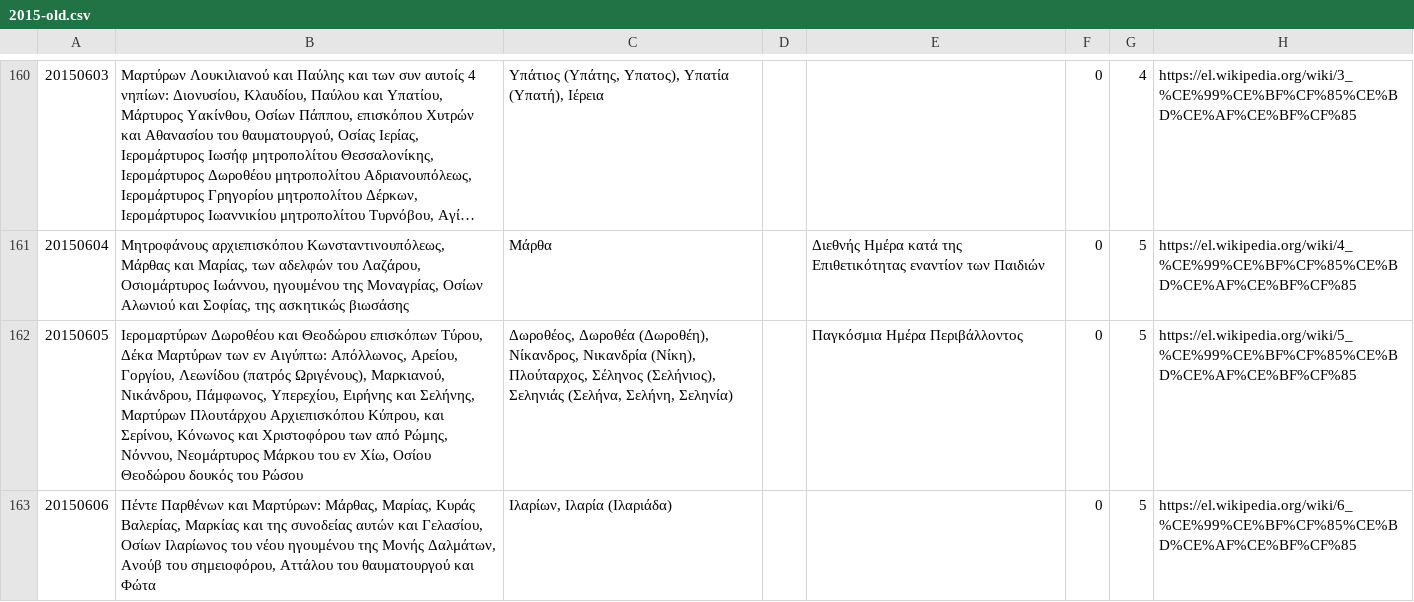
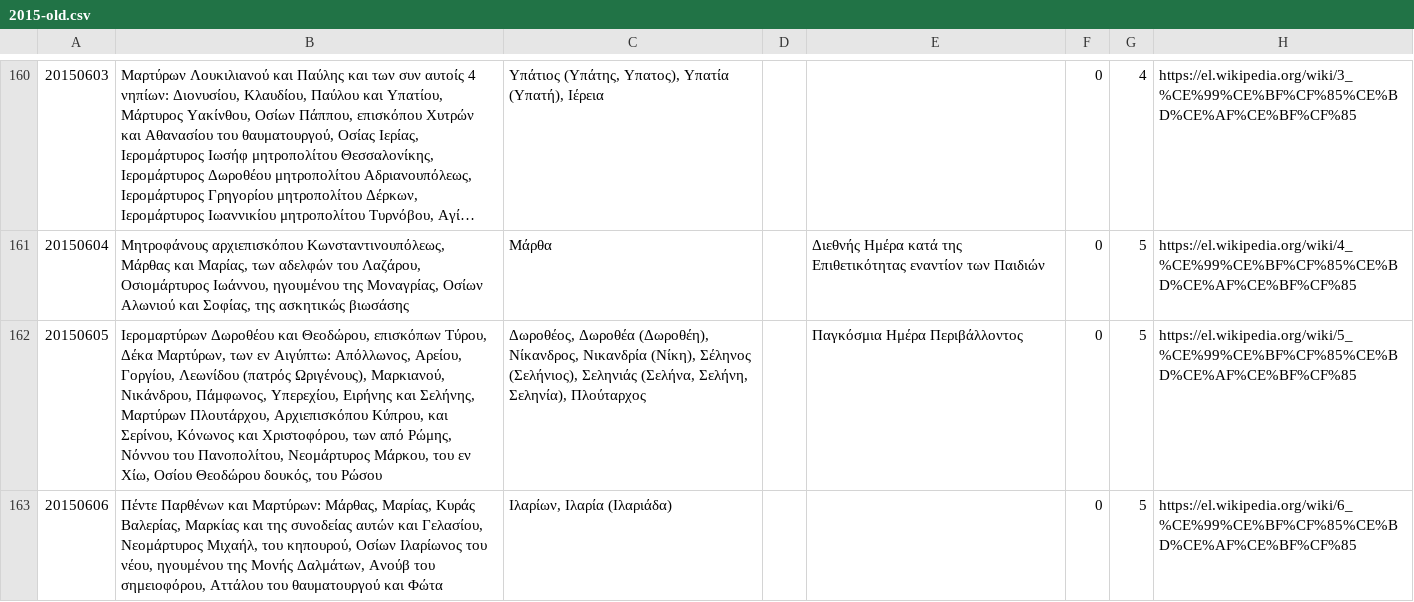
Before and after one commit to smekras/holydays-generator, a CSV file: files/2015-old.csv, drawn as a sheet; only a part is shown, gaps mark what is left out; long unchanged cells end in …; the diff covers the shown part only; the diff names each change by its address in the sheet, - before the commit and + after, or states it on an @@ line.

```diff
--- a/files/2015-old.csv
+++ b/files/2015-old.csv
-B162: …Δωροθέου και Θεοδώρου επισκόπων Τύρου, Δέκα Μαρτύρων των εν Αιγύπτω: Απόλλωνος, Αρείου, Γοργίου, Λεωνίδου (πατρός Ωριγένους), Μαρκιανού, Νικάνδρου, Πάμφωνος, Υπερεχίου, Ειρήνης και Σελήνης, Μαρτύρων Πλουτάρχου Αρχιεπισκόπου Κύπρου, και Σερίνου, Κόνωνος και Χριστοφόρου των από Ρώμης, Νόννου, Νεομάρτυρος Μάρκου του εν Χίω, Οσίου Θεοδώρου δουκός του Ρώσου
+B162: …Δωροθέου και Θεοδώρου, επισκόπων Τύρου, Δέκα Μαρτύρων, των εν Αιγύπτω: Απόλλωνος, Αρείου, Γοργίου, Λεωνίδου (πατρός Ωριγένους), Μαρκιανού, Νικάνδρου, Πάμφωνος, Υπερεχίου, Ειρήνης και Σελήνης, Μαρτύρων Πλουτάρχου, Αρχιεπισκόπου Κύπρου, και Σερίνου, Κόνωνος και Χριστοφόρου, των από Ρώμης, Νόννου του Πανοπολίτου, Νεομάρτυρος Μάρκου, του εν Χίω, Οσίου Θεοδώρου δουκός, του Ρώσου
-C162: …Νικανδρία (Νίκη), Πλούταρχος, Σέληνος (Σελήνιος), Σεληνιάς (Σελήνα, Σελήνη, Σεληνία)
+C162: …Νικανδρία (Νίκη), Σέληνος (Σελήνιος), Σεληνιάς (Σελήνα, Σελήνη, Σεληνία), Πλούταρχος
-B163: …και Γελασίου, Οσίων Ιλαρίωνος του νέου ηγουμένου της…
+B163: …και Γελασίου, Νεομάρτυρος Μιχαήλ, του κηπουρού, Οσίων Ιλαρίωνος του νέου, ηγουμένου της…
```
Also changed, not shown: 3 edited cells elsewhere in this file, files/2015.csv, 4 other files.
